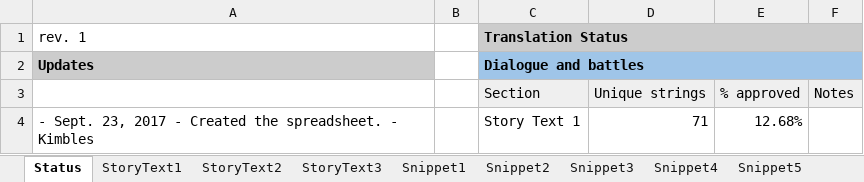
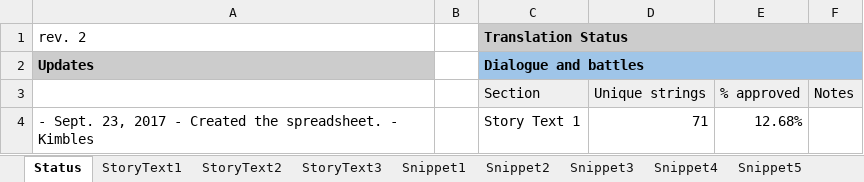
Before and after one commit to Medabots/medarot1_translation, an Excel workbook: sheet.xlsx, sheet Status, drawn as a sheet; only a part is shown; values as stored, in another font and other column widths than the file's, no borders; charts and pictures and conditional formats not drawn; the diff names each change by its address in the sheet, - before the commit and + after, or states it on an @@ line.

```diff
--- a/sheet.xlsx (sheet Status)
+++ b/sheet.xlsx (sheet Status)
-A1: rev. 1
+A1: rev. 2
```
Also changed, not shown: sheet StoryText1, sheet StoryText2, 1 other file.
